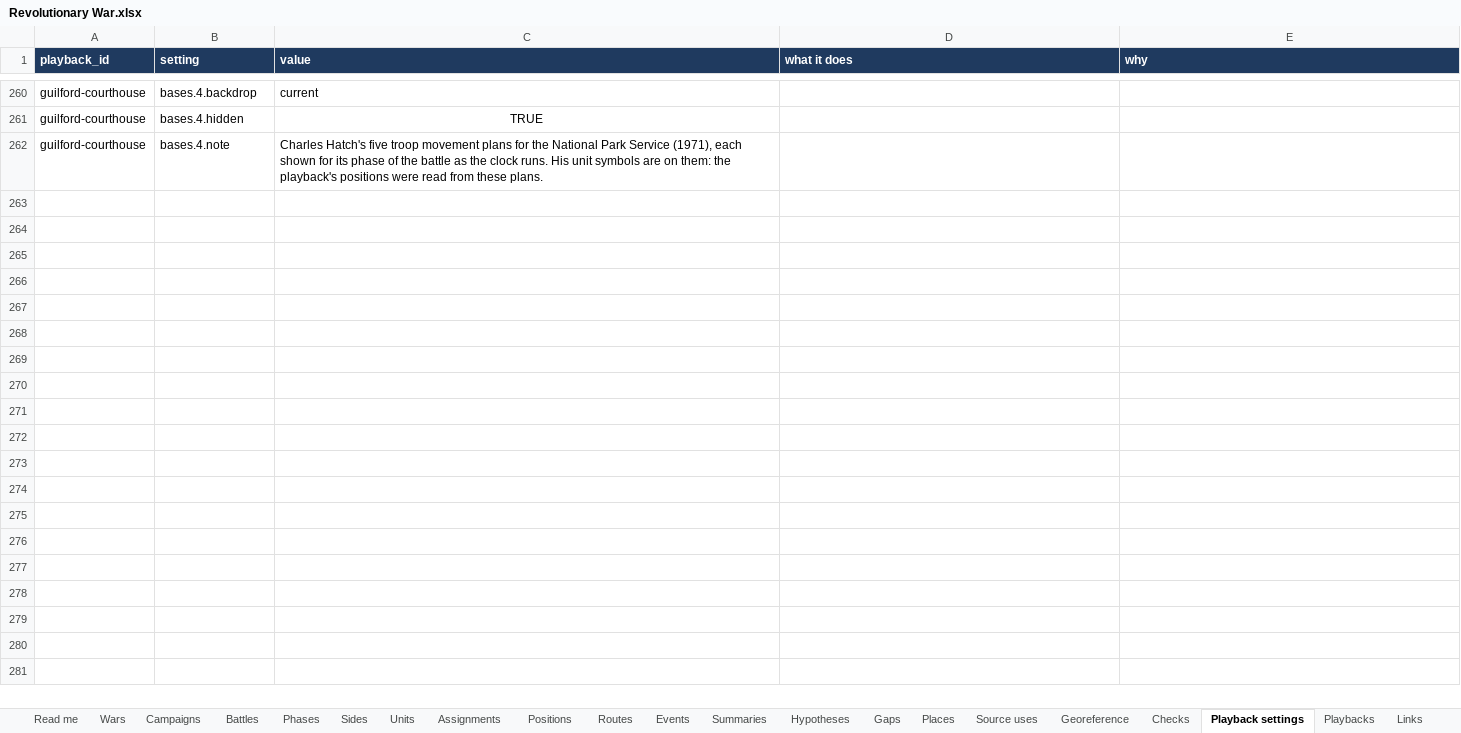
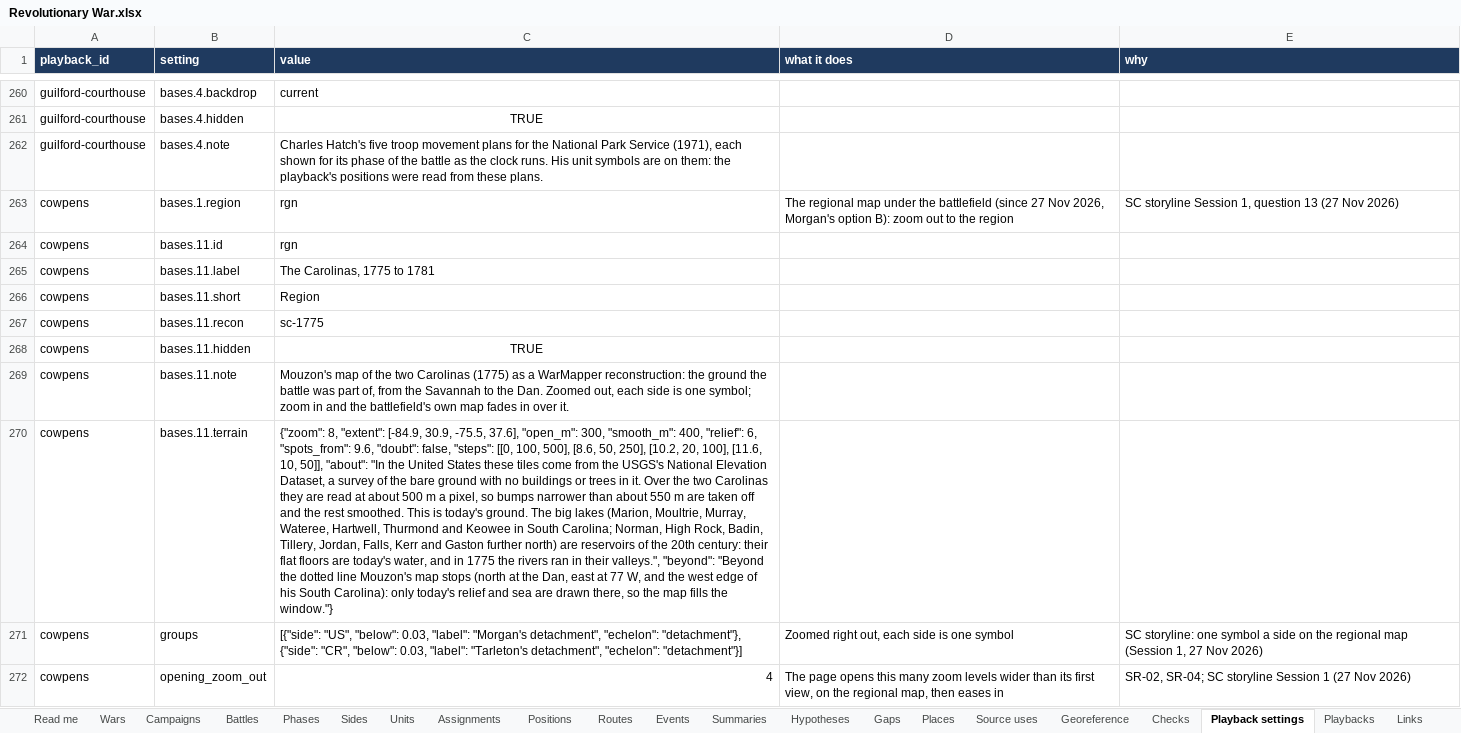
Before and after one commit to mgm9000/WarMapper, an Excel workbook: data/WarMapper battle data/Revolutionary War.xlsx, sheet Playback settings, drawn as a sheet; only a part is shown, gaps mark what is left out; values as stored, in another font and other column widths than the file's, no borders; the diff covers the shown part only; the diff names each change by its address in the sheet, - before the commit and + after, or states it on an @@ line.

```diff
--- a/data/WarMapper battle data/Revolutionary War.xlsx (sheet Playback settings)
+++ b/data/WarMapper battle data/Revolutionary War.xlsx (sheet Playback settings)
+row 263: cowpens | bases.1.region | rgn | The regional map under the battlefield (since 27 Nov 2026, Morgan's option B): zoom out to the region | SC storyline Session 1, question 13 (27 Nov 2026)
+row 264: cowpens | bases.11.id | rgn
+row 265: cowpens | bases.11.label | The Carolinas, 1775 to 1781
+row 266: cowpens | bases.11.short | Region
+row 267: cowpens | bases.11.recon | sc-1775
+row 268: cowpens | bases.11.hidden | TRUE
+row 269: cowpens | bases.11.note | Mouzon's map of the two Carolinas (1775) as a WarMapper reconstruction: the ground the battle was part of, from the Savannah to the Dan. Zoomed out, each side is one symbol; zoom in and the battlefield's own map fades in over it.
+row 270: cowpens | bases.11.terrain | {"zoom": 8, "extent": [-84.9, 30.9, -75.5, 37.6], "open_m": 300, "smooth_m": 400, "relief": 6, "spots_from": 9.6, "doubt": false, "steps": [[0, 100, 500], [8.6, 50, 250], [10.2, 20, 100], [11.6, 10, 50]], "about": "In the United States these tiles come from the USGS's National Elevation Dataset, a survey of the bare ground with no buildings or trees in it. Over the two Carolinas they are read at about 500 m a pixel, so bumps narrower than about 550 m are taken off and the rest smoothed. This is today's ground. The big lakes (Marion, Moultrie, Murray, Wateree, Hartwell, Thurmond and Keowee in South Carolina; Norman, High Rock, Badin, Tillery, Jordan, Falls, Kerr and Gaston further north) are reservoirs of the 20th century: their flat floors are today's water, and in 1775 the rivers ran in their valleys.", "beyond": "Beyond the dotted line Mouzon's map stops (north at the Dan, east at 77 W, and the west edge of his South Carolina): only today's relief and sea are drawn there, so the map fills the window."}
+row 271: cowpens | groups | [{"side": "US", "below": 0.03, "label": "Morgan's detachment", "echelon": "detachment"}, {"side": "CR", "below": 0.03, "label": "Tarleton's detachment", "echelon": "detachment"}] | Zoomed right out, each side is one symbol | SC storyline: one symbol a side on the regional map (Session 1, 27 Nov 2026)
+row 272: cowpens | opening_zoom_out | 4 | The page opens this many zoom levels wider than its first view, on the regional map, then eases in | SR-02, SR-04; SC storyline Session 1 (27 Nov 2026)
```
Also changed, not shown: 10 added rows and 1 edited cell elsewhere in this sheet, sheet Labels, sheet Georeference, sheet Maps, sheet Reconstructions, sheet Recon layers, data/WarMapper battle data/Sources and notes.xlsx, 25 other files.
